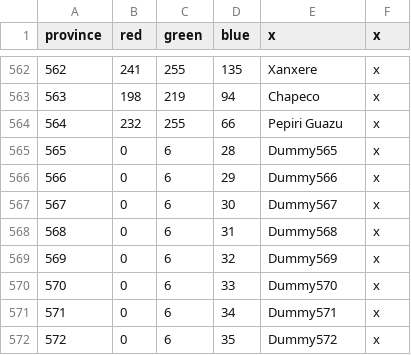
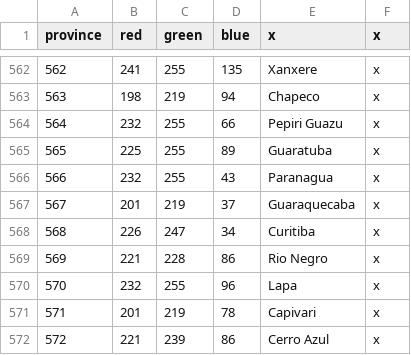
Before and after one commit to Metaluis90/A-World-Like-Any-Other, a CSV file: ATEFF - A World Like Any Other/map/definition.csv, drawn as a sheet; only a part is shown, gaps mark what is left out; the diff covers the shown part only.

```diff
--- a/ATEFF - A World Like Any Other/map/definition.csv
+++ b/ATEFF - A World Like Any Other/map/definition.csv
@@ -564,9 +564,9 @@ province;red;green;blue;x;x
 564;232;255;66;Pepiri Guazu;x
-565;0;6;28;Dummy565;x
-566;0;6;29;Dummy566;x
-567;0;6;30;Dummy567;x
-568;0;6;31;Dummy568;x
-569;0;6;32;Dummy569;x
-570;0;6;33;Dummy570;x
-571;0;6;34;Dummy571;x
-572;0;6;35;Dummy572;x
+565;225;255;89;Guaratuba;x
+566;232;255;43;Paranagua;x
+567;201;219;37;Guaraquecaba;x
+568;226;247;34;Curitiba;x
+569;221;228;86;Rio Negro;x
+570;232;255;96;Lapa;x
+571;201;219;78;Capivari;x
+572;221;239;86;Cerro Azul;x
```
Also changed, not shown: 127 edited cells elsewhere in this file, ATEFF - A World Like Any Other/localisation/ZZZ_provinces.csv, 1 other file.
